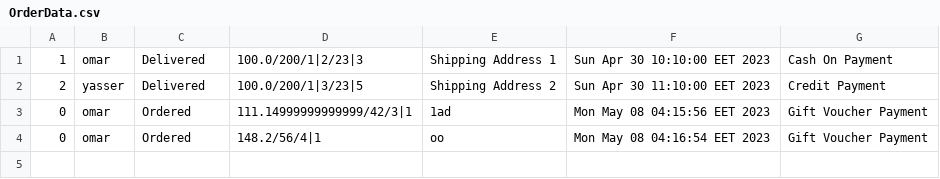
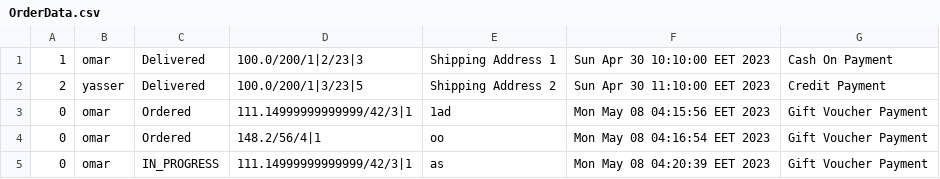
Before and after one commit to AbdelrhmanReda17/Toffee, a CSV file: bin/ApplicationData/OrderData.csv, drawn as a sheet.

Commit message:
Fix Remove_voucher/generate_voucher bug

```diff
--- a/bin/ApplicationData/OrderData.csv
+++ b/bin/ApplicationData/OrderData.csv
@@ -4 +4,2 @@
 0,omar,Ordered,148.2/56/4|1,oo,Mon May 08 04:16:54 EET 2023,Gift Voucher Payment
+0,omar,IN_PROGRESS,111.14999999999999/42/3|1,as,Mon May 08 04:20:39 EET 2023,Gift Voucher Payment
```
Also changed, not shown: src/ApplicationData/OrderData.csv, 12 other files.
